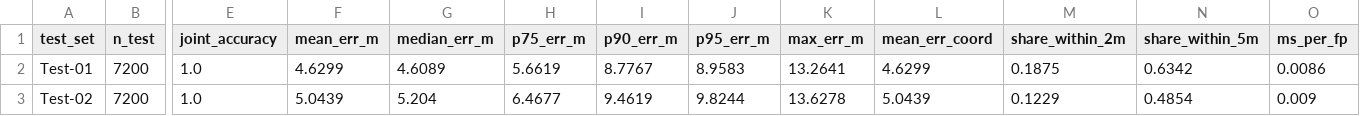
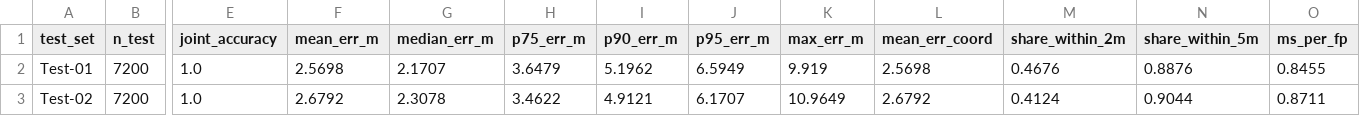
Before and after one commit to ThaiTaka/HUIM-IPS-, a CSV file: results/huim_only/uji_lib3/test_results.csv, drawn as a sheet; only a part is shown, gaps mark what is left out; the diff names each change by its address in the sheet, - before the commit and + after, or states it on an @@ line.

```diff
--- a/results/huim_only/uji_lib3/test_results.csv
+++ b/results/huim_only/uji_lib3/test_results.csv
-F2 (mean_err_m): 4.6299
+F2 (mean_err_m): 2.5698
-G2 (median_err_m): 4.6089
+G2 (median_err_m): 2.1707
-H2 (p75_err_m): 5.6619
+H2 (p75_err_m): 3.6479
-I2 (p90_err_m): 8.7767
+I2 (p90_err_m): 5.1962
-J2 (p95_err_m): 8.9583
+J2 (p95_err_m): 6.5949
-K2 (max_err_m): 13.2641
+K2 (max_err_m): 9.919
-L2 (mean_err_coord): 4.6299
+L2 (mean_err_coord): 2.5698
-M2 (share_within_2m): 0.1875
+M2 (share_within_2m): 0.4676
-N2 (share_within_5m): 0.6342
+N2 (share_within_5m): 0.8876
-O2 (ms_per_fp): 0.0086
+O2 (ms_per_fp): 0.8455
-F3 (mean_err_m): 5.0439
+F3 (mean_err_m): 2.6792
-G3 (median_err_m): 5.204
+G3 (median_err_m): 2.3078
-H3 (p75_err_m): 6.4677
+H3 (p75_err_m): 3.4622
-I3 (p90_err_m): 9.4619
+I3 (p90_err_m): 4.9121
-J3 (p95_err_m): 9.8244
+J3 (p95_err_m): 6.1707
-K3 (max_err_m): 13.6278
+K3 (max_err_m): 10.9649
-L3 (mean_err_coord): 5.0439
+L3 (mean_err_coord): 2.6792
-M3 (share_within_2m): 0.1229
+M3 (share_within_2m): 0.4124
-N3 (share_within_5m): 0.4854
+N3 (share_within_5m): 0.9044
-O3 (ms_per_fp): 0.009
+O3 (ms_per_fp): 0.8711
```
Also changed, not shown: results/huim_only/uji_lib3/cell_runs.csv, 26 other files.
